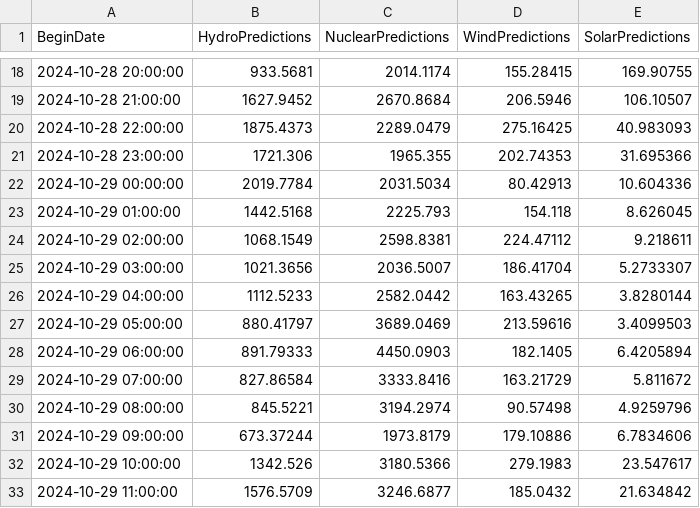
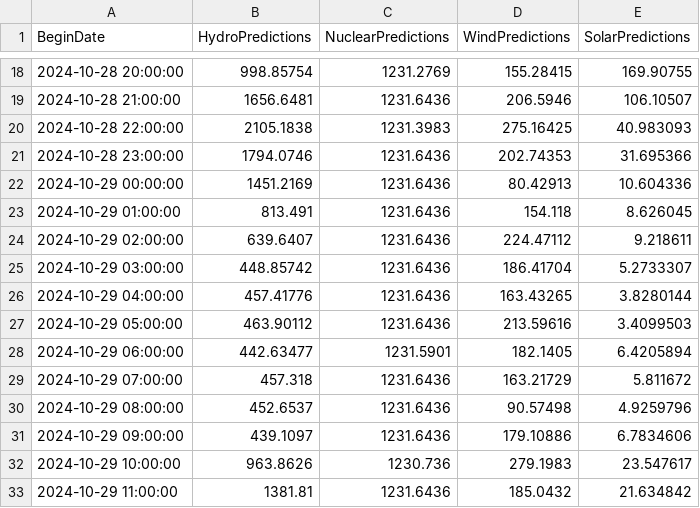
Before and after one commit to MatGBU/sdweblite, a CSV file: Prototype/energy_predictions.csv, drawn as a sheet; only a part is shown, gaps mark what is left out; the diff covers the shown part only.

```diff
--- a/Prototype/energy_predictions.csv
+++ b/Prototype/energy_predictions.csv
@@ -18,16 +18,16 @@ BeginDate,HydroPredictions,NuclearPredictions,WindPredictions,SolarPredictions
-2024-10-28 20:00:00,933.5681,2014.1174,155.28415,169.90755
-2024-10-28 21:00:00,1627.9452,2670.8684,206.5946,106.10507
-2024-10-28 22:00:00,1875.4373,2289.0479,275.16425,40.983093
-2024-10-28 23:00:00,1721.306,1965.355,202.74353,31.695366
-2024-10-29 00:00:00,2019.7784,2031.5034,80.42913,10.604336
-2024-10-29 01:00:00,1442.5168,2225.793,154.118,8.626045
-2024-10-29 02:00:00,1068.1549,2598.8381,224.47112,9.218611
-2024-10-29 03:00:00,1021.3656,2036.5007,186.41704,5.2733307
-2024-10-29 04:00:00,1112.5233,2582.0442,163.43265,3.8280144
-2024-10-29 05:00:00,880.41797,3689.0469,213.59616,3.4099503
-2024-10-29 06:00:00,891.79333,4450.0903,182.1405,6.4205894
-2024-10-29 07:00:00,827.86584,3333.8416,163.21729,5.811672
-2024-10-29 08:00:00,845.5221,3194.2974,90.57498,4.9259796
-2024-10-29 09:00:00,673.37244,1973.8179,179.10886,6.7834606
-2024-10-29 10:00:00,1342.526,3180.5366,279.1983,23.547617
-2024-10-29 11:00:00,1576.5709,3246.6877,185.0432,21.634842
+2024-10-28 20:00:00,998.85754,1231.2769,155.28415,169.90755
+2024-10-28 21:00:00,1656.6481,1231.6436,206.5946,106.10507
+2024-10-28 22:00:00,2105.1838,1231.3983,275.16425,40.983093
+2024-10-28 23:00:00,1794.0746,1231.6436,202.74353,31.695366
+2024-10-29 00:00:00,1451.2169,1231.6436,80.42913,10.604336
+2024-10-29 01:00:00,813.491,1231.6436,154.118,8.626045
+2024-10-29 02:00:00,639.6407,1231.6436,224.47112,9.218611
+2024-10-29 03:00:00,448.85742,1231.6436,186.41704,5.2733307
+2024-10-29 04:00:00,457.41776,1231.6436,163.43265,3.8280144
+2024-10-29 05:00:00,463.90112,1231.6436,213.59616,3.4099503
+2024-10-29 06:00:00,442.63477,1231.5901,182.1405,6.4205894
+2024-10-29 07:00:00,457.318,1231.6436,163.21729,5.811672
+2024-10-29 08:00:00,452.6537,1231.6436,90.57498,4.9259796
+2024-10-29 09:00:00,439.1097,1231.6436,179.10886,6.7834606
+2024-10-29 10:00:00,963.8626,1230.736,279.1983,23.547617
+2024-10-29 11:00:00,1381.81,1231.6436,185.0432,21.634842
```
Also changed, not shown: 112 edited cells elsewhere in this file, 9 other files.
